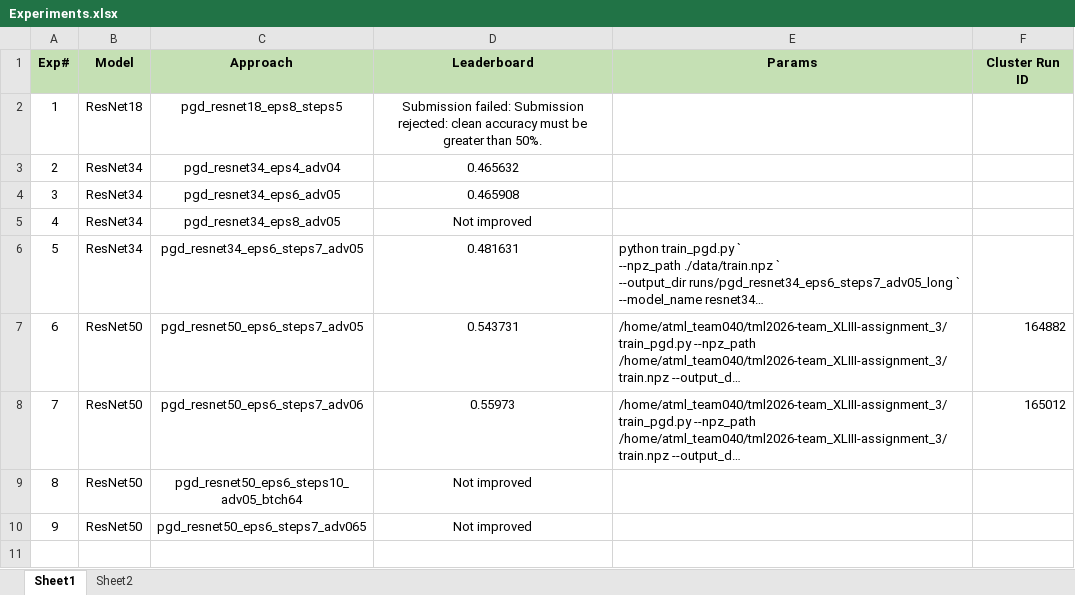
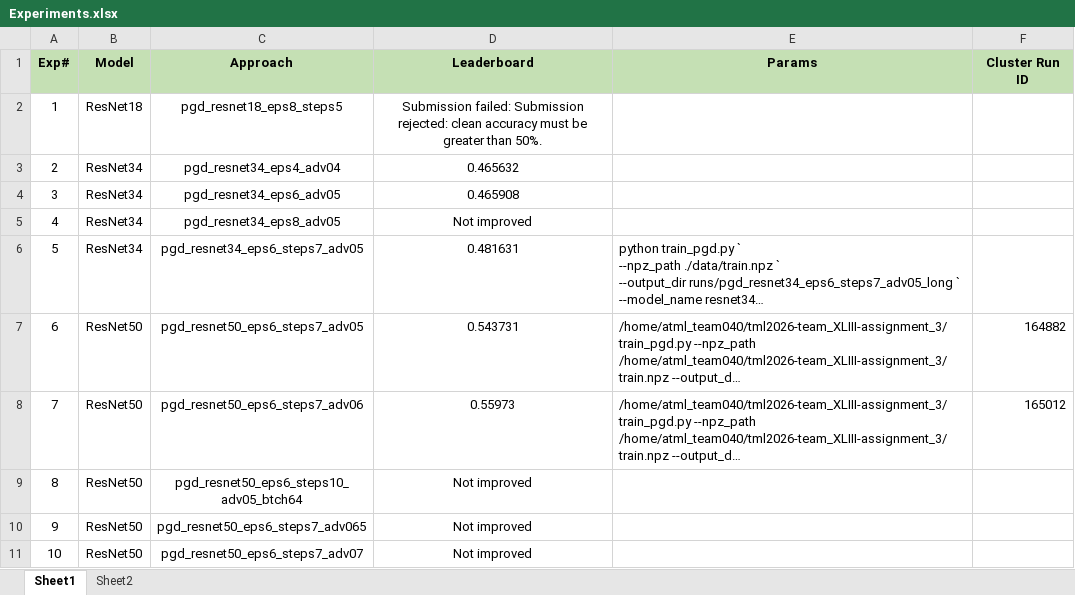
Before and after one commit to UsamaI000/tml2026-team_XLIII-assignment_3, an Excel workbook: Experiments.xlsx, sheet Sheet1, drawn as a sheet; long unchanged cells end in …; values as stored, in another font and other column widths than the file's, no borders; the diff names each change by its address in the sheet, - before the commit and + after, or states it on an @@ line.

```diff
--- a/Experiments.xlsx (sheet Sheet1)
+++ b/Experiments.xlsx (sheet Sheet1)
+row 11: 10 | ResNet50 | pgd_resnet50_eps6_steps7_adv07 | Not improved
```
Also changed, not shown: 2 other files.
